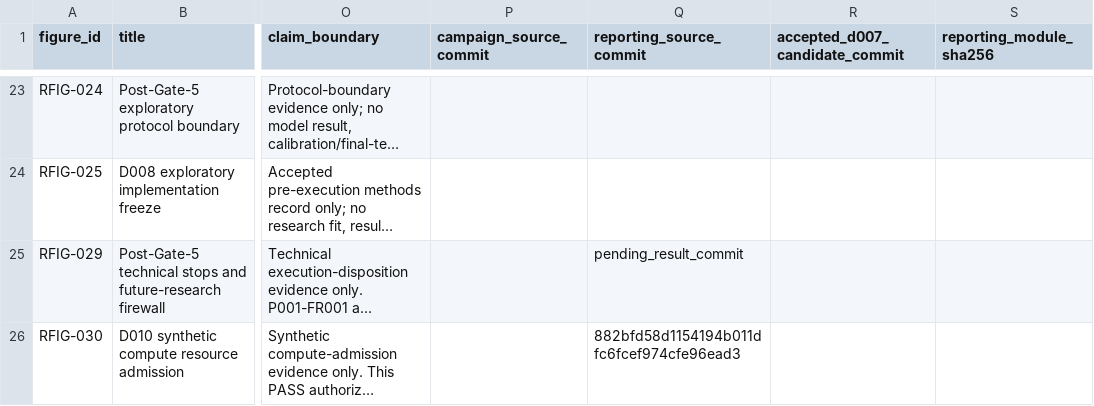
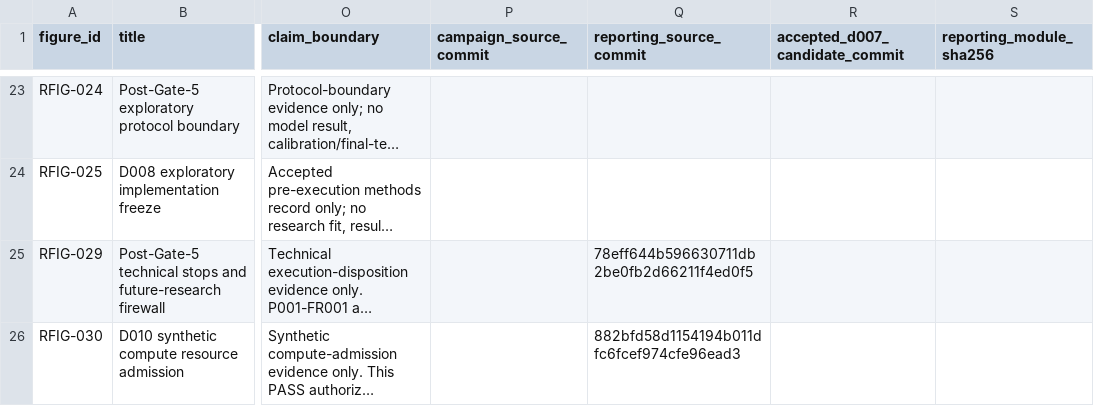
Before and after one commit to taechasith/QMLforArtemisIV, a CSV file: artifacts/research_figures/figure_registry.csv, drawn as a sheet; only a part is shown, gaps mark what is left out; long unchanged cells end in …; the diff names each change by its address in the sheet, - before the commit and + after, or states it on an @@ line.

Commit message:
Pin D011 reporting provenance

```diff
--- a/artifacts/research_figures/figure_registry.csv
+++ b/artifacts/research_figures/figure_registry.csv
-Q25 (reporting_source_commit): pending_result_commit
+Q25 (reporting_source_commit): 78eff644b596630711db2be0fb2d66211f4ed0f5
```
Also changed, not shown: data/processed/reporting/post_gate5_future_research_discussion.csv, 2 other files.
